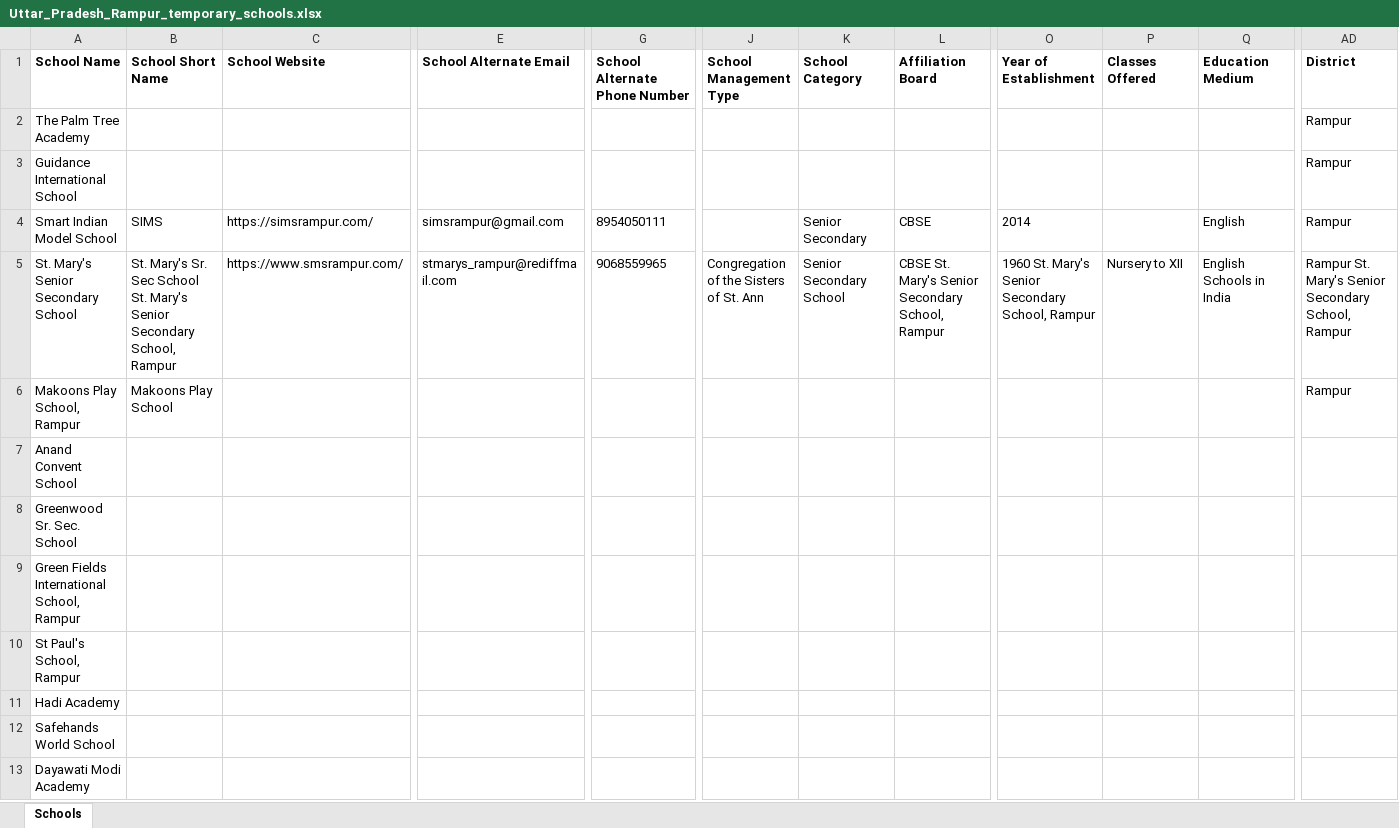
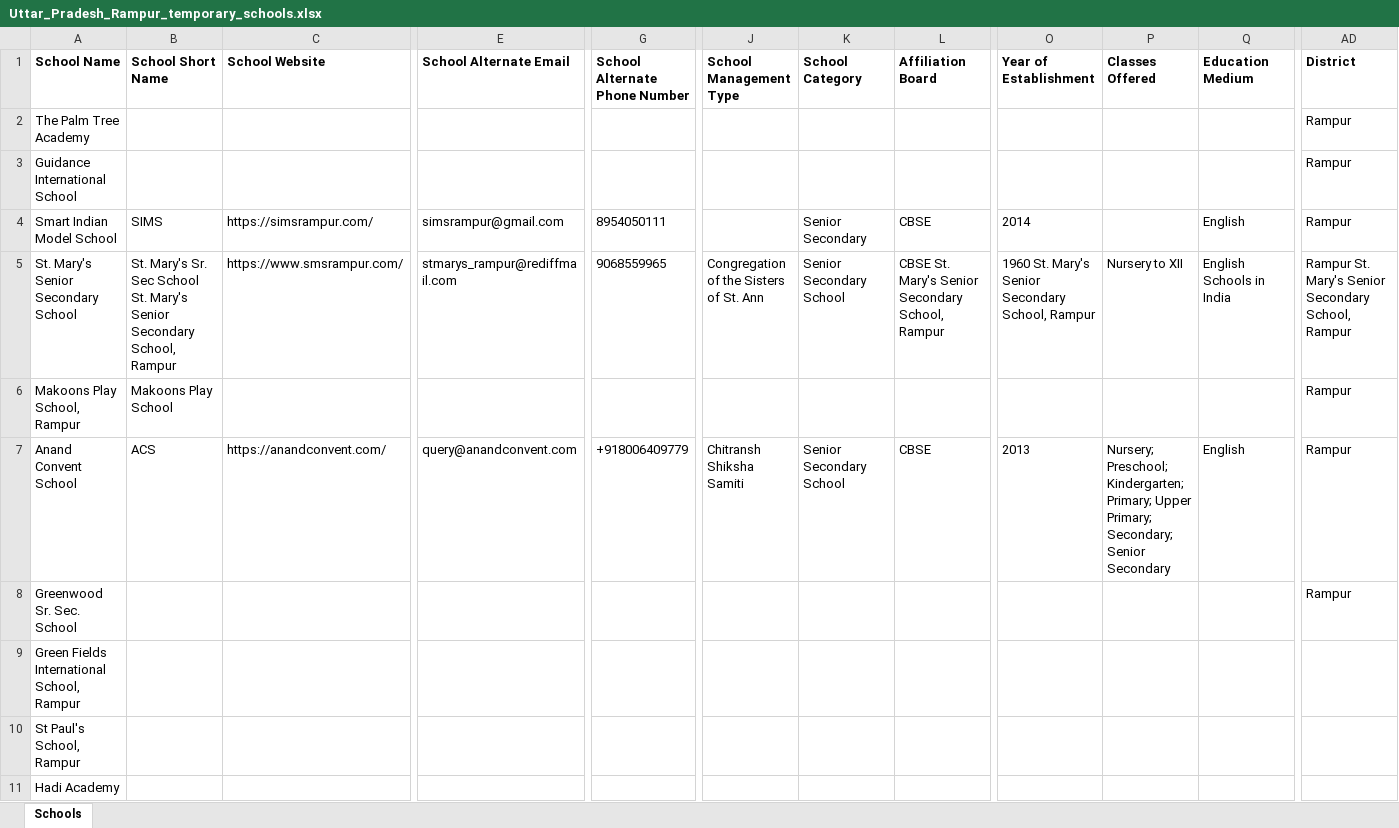
Before and after one commit to anandsagar6/School_Data_Scraper, an Excel workbook: Temp_Data/Uttar_Pradesh_Rampur_temporary_schools.xlsx, sheet Schools, drawn as a sheet; only a part is shown, gaps mark what is left out; the shorter side is filled out with more unchanged rows; values as stored, in another font and other column widths than the file's, no borders; the diff covers the shown part only; the diff names each change by its address in the sheet, - before the commit and + after, or states it on an @@ line.

```diff
--- a/Temp_Data/Uttar_Pradesh_Rampur_temporary_schools.xlsx (sheet Schools)
+++ b/Temp_Data/Uttar_Pradesh_Rampur_temporary_schools.xlsx (sheet Schools)
-B7 (School Short Name): (empty)
+B7 (School Short Name): ACS
-C7 (School Website): (empty)
+C7 (School Website): https://anandconvent.com/
-E7 (School Alternate Email): (empty)
+E7 (School Alternate Email): query@anandconvent.com
-G7 (School Alternate Phone Number): (empty)
+G7 (School Alternate Phone Number): +918006409779
-J7 (School Management Type): (empty)
+J7 (School Management Type): Chitransh Shiksha Samiti
-K7 (School Category): (empty)
+K7 (School Category): Senior Secondary School
-L7 (Affiliation Board): (empty)
+L7 (Affiliation Board): CBSE
-O7 (Year of Establishment): (empty)
+O7 (Year of Establishment): 2013
-P7 (Classes Offered): (empty)
+P7 (Classes Offered): Nursery; Preschool; Kindergarten; Primary; Upper Primary; Secondary; Senior Secondary
-Q7 (Education Medium): (empty)
+Q7 (Education Medium): English
-AD7:AD8 (District): (empty)
+AD7:AD8 (District): Rampur
```
Also changed, not shown: 7 edited cells elsewhere in this sheet, Excel_Data/current_data.xlsx, Excel_Data/master_data.xlsx, 1 other file.
